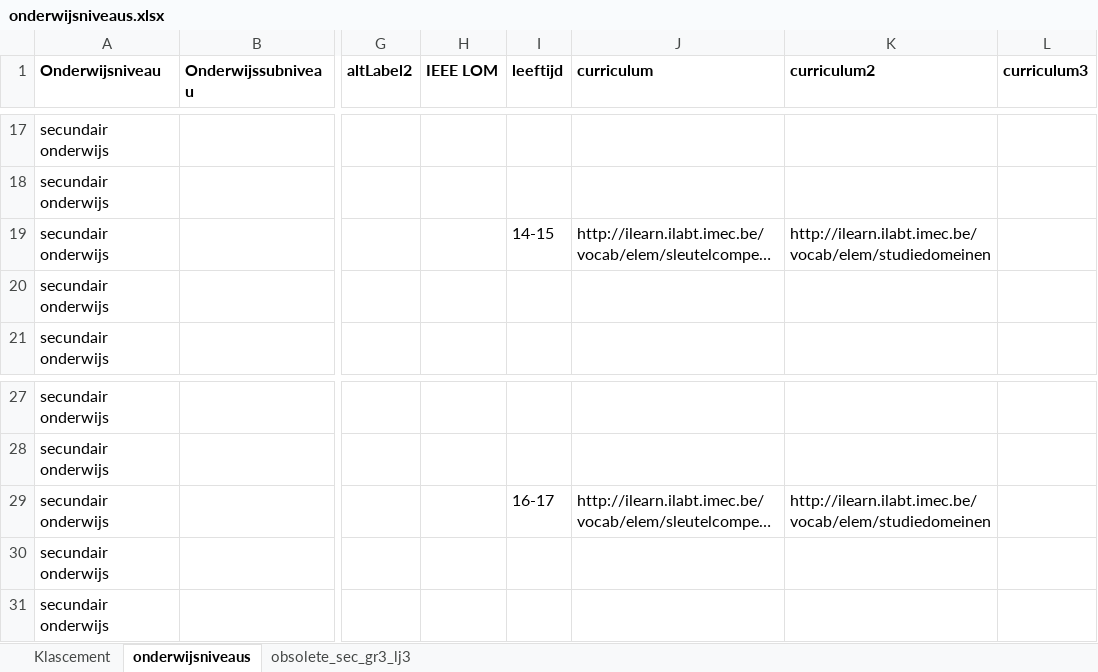
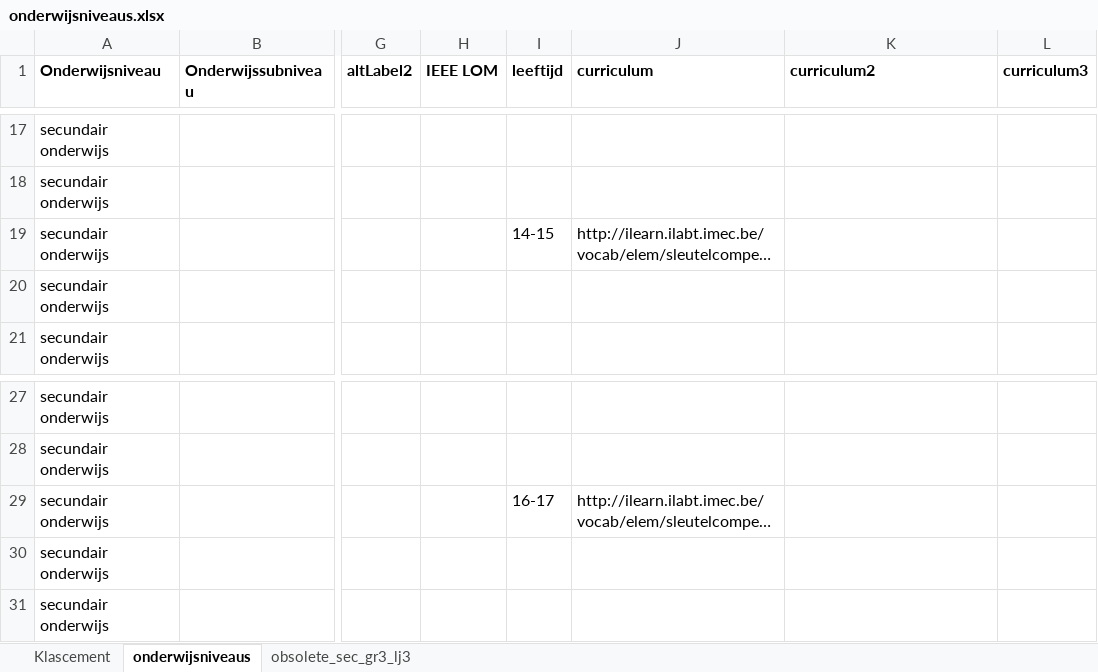
Before and after one commit to i-Learn-SKOS/conceptschemes, an Excel workbook: input/onderwijsniveaus/onderwijsniveaus.xlsx, sheet onderwijsniveaus, drawn as a sheet; only a part is shown, gaps mark what is left out; long unchanged cells end in …; values as stored, in another font and other column widths than the file's, no borders; the diff names each change by its address in the sheet, - before the commit and + after, or states it on an @@ line.

```diff
--- a/input/onderwijsniveaus/onderwijsniveaus.xlsx (sheet onderwijsniveaus)
+++ b/input/onderwijsniveaus/onderwijsniveaus.xlsx (sheet onderwijsniveaus)
-K19 (curriculum2): http://ilearn.ilabt.imec.be/vocab/elem/studiedomeinen
+K19 (curriculum2): (empty)
-K29 (curriculum2): http://ilearn.ilabt.imec.be/vocab/elem/studiedomeinen
+K29 (curriculum2): (empty)
```
Also changed, not shown: sheet obsolete_sec_gr3_lj3, 4 other files.
